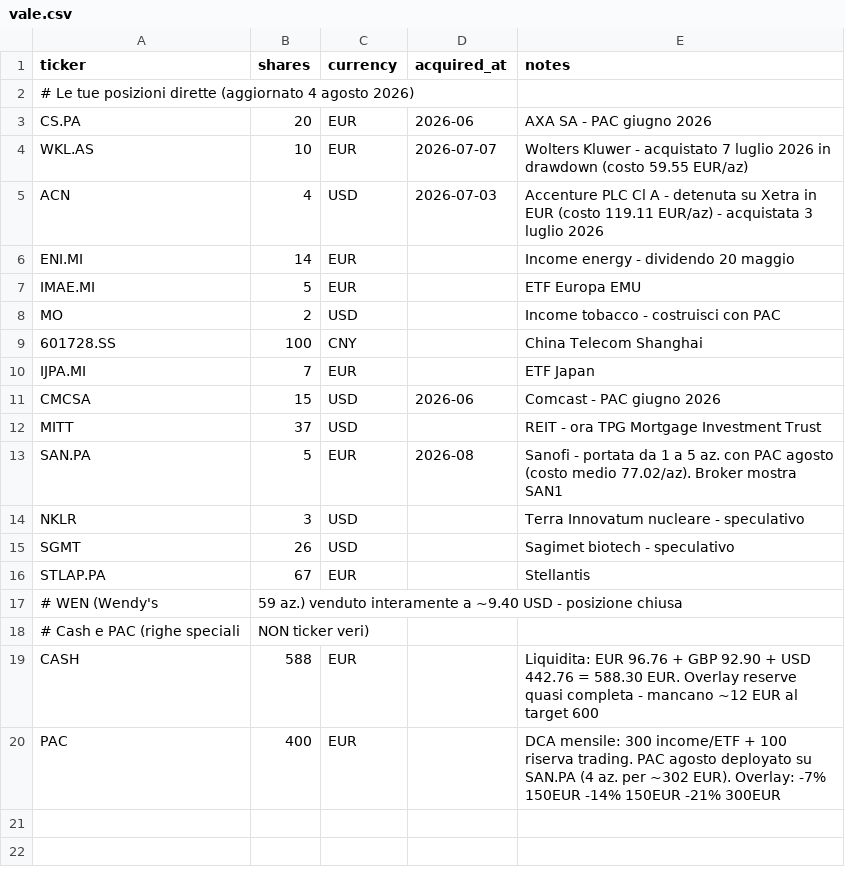
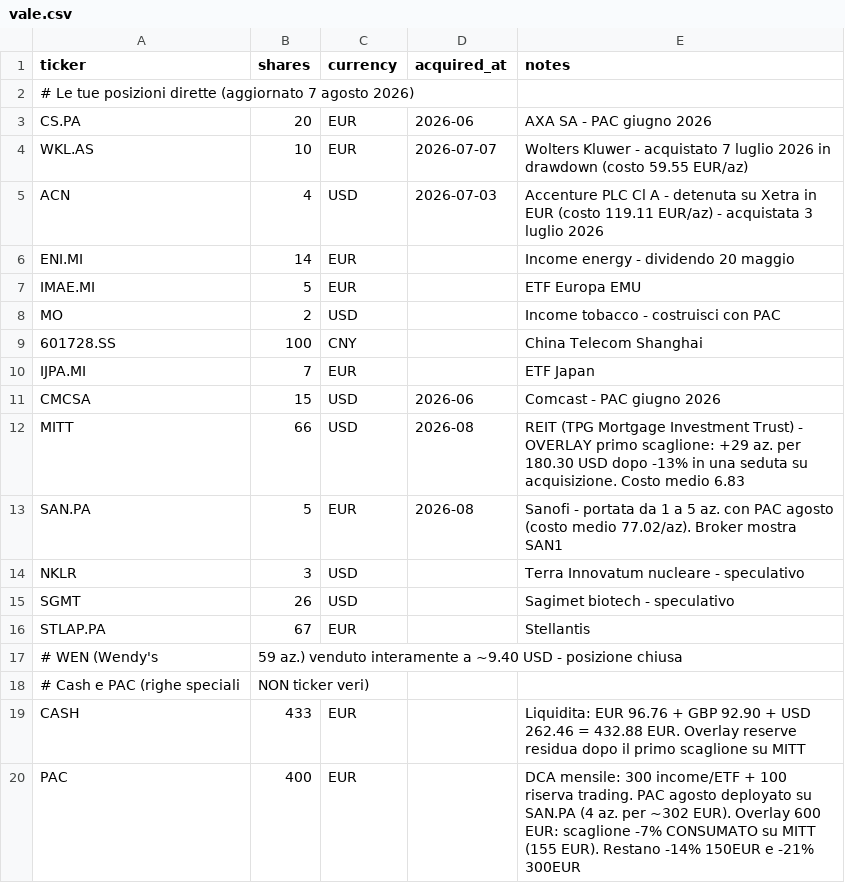
Before and after one commit to BigFatNeko/Main-Proxima, a CSV file: rassegna-stampa/portafogli_examples/vale.csv, drawn as a sheet.

```diff
--- a/rassegna-stampa/portafogli_examples/vale.csv
+++ b/rassegna-stampa/portafogli_examples/vale.csv
@@ -1,3 +1,3 @@
 ticker,shares,currency,acquired_at,notes
-# Le tue posizioni dirette (aggiornato 4 agosto 2026)
+# Le tue posizioni dirette (aggiornato 7 agosto 2026)
 CS.PA,20,EUR,2026-06,AXA SA - PAC giugno 2026
@@ -11,3 +11,3 @@ IJPA.MI,7,EUR,,ETF Japan
 CMCSA,15,USD,2026-06,Comcast - PAC giugno 2026
-MITT,37,USD,,REIT - ora TPG Mortgage Investment Trust
+MITT,66,USD,2026-08,REIT (TPG Mortgage Investment Trust) - OVERLAY primo scaglione: +29 az. per 180.30 USD dopo -13% in una seduta su acquisizione. Costo medio 6.83
 SAN.PA,5,EUR,2026-08,Sanofi - portata da 1 a 5 az. con PAC agosto (costo medio 77.02/az). Broker mostra SAN1
@@ -18,3 +18,3 @@ STLAP.PA,67,EUR,,Stellantis
 # Cash e PAC (righe speciali, NON ticker veri)
-CASH,588,EUR,,Liquidita: EUR 96.76 + GBP 92.90 + USD 442.76 = 588.30 EUR. Overlay reserve quasi completa - mancano ~12 EUR al target 600
-PAC,400,EUR,,DCA mensile: 300 income/ETF + 100 riserva trading. PAC agosto deployato su SAN.PA (4 az. per ~302 EUR). Overlay: -7% 150EUR -14% 150EUR -21% 300EUR
+CASH,433,EUR,,Liquidita: EUR 96.76 + GBP 92.90 + USD 262.46 = 432.88 EUR. Overlay reserve residua dopo il primo scaglione su MITT
+PAC,400,EUR,,DCA mensile: 300 income/ETF + 100 riserva trading. PAC agosto deployato su SAN.PA (4 az. per ~302 EUR). Overlay 600 EUR: scaglione -7% CONSUMATO su MITT (155 EUR). Restano -14% 150EUR e -21% 300EUR
```
Also changed, not shown: 1 other file.
